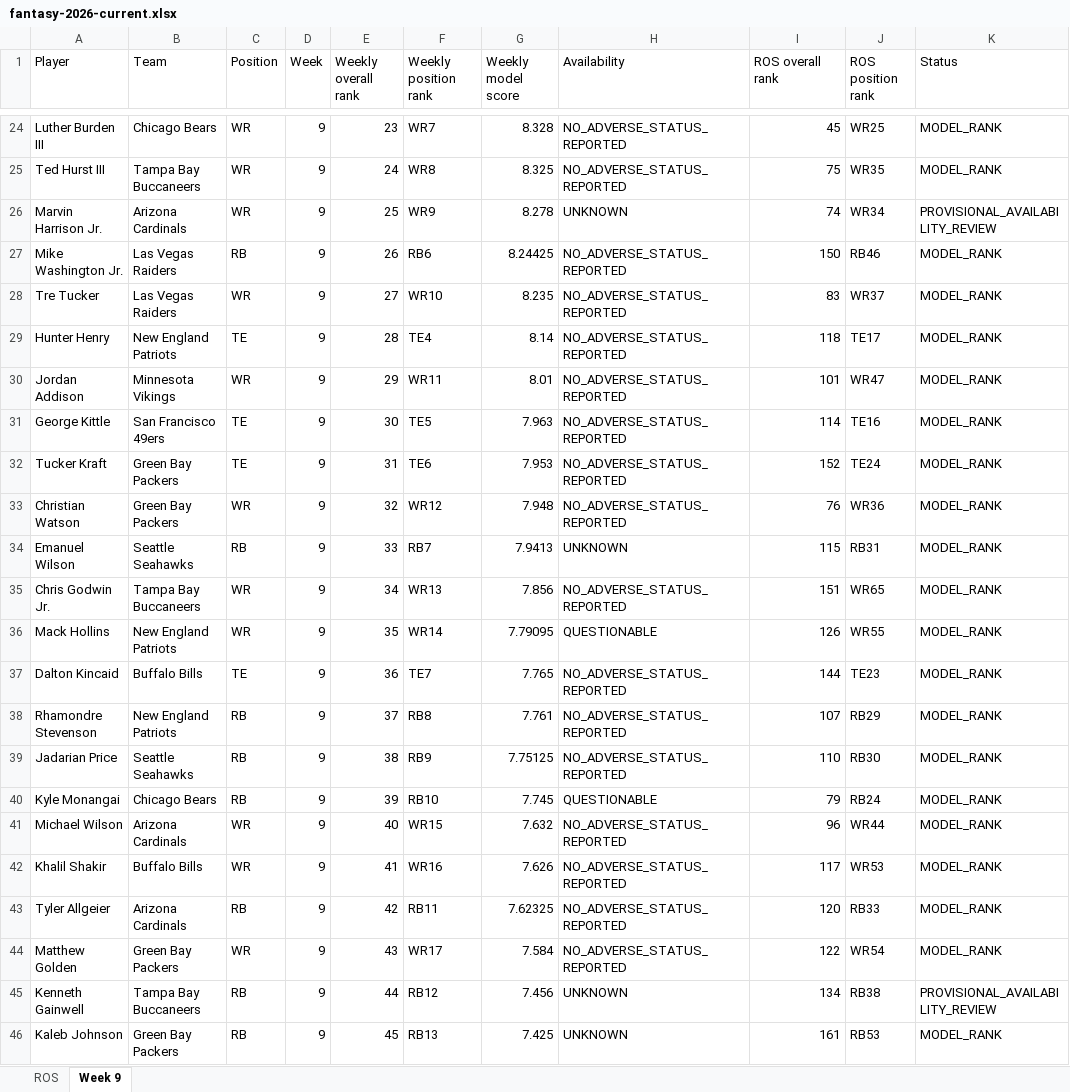
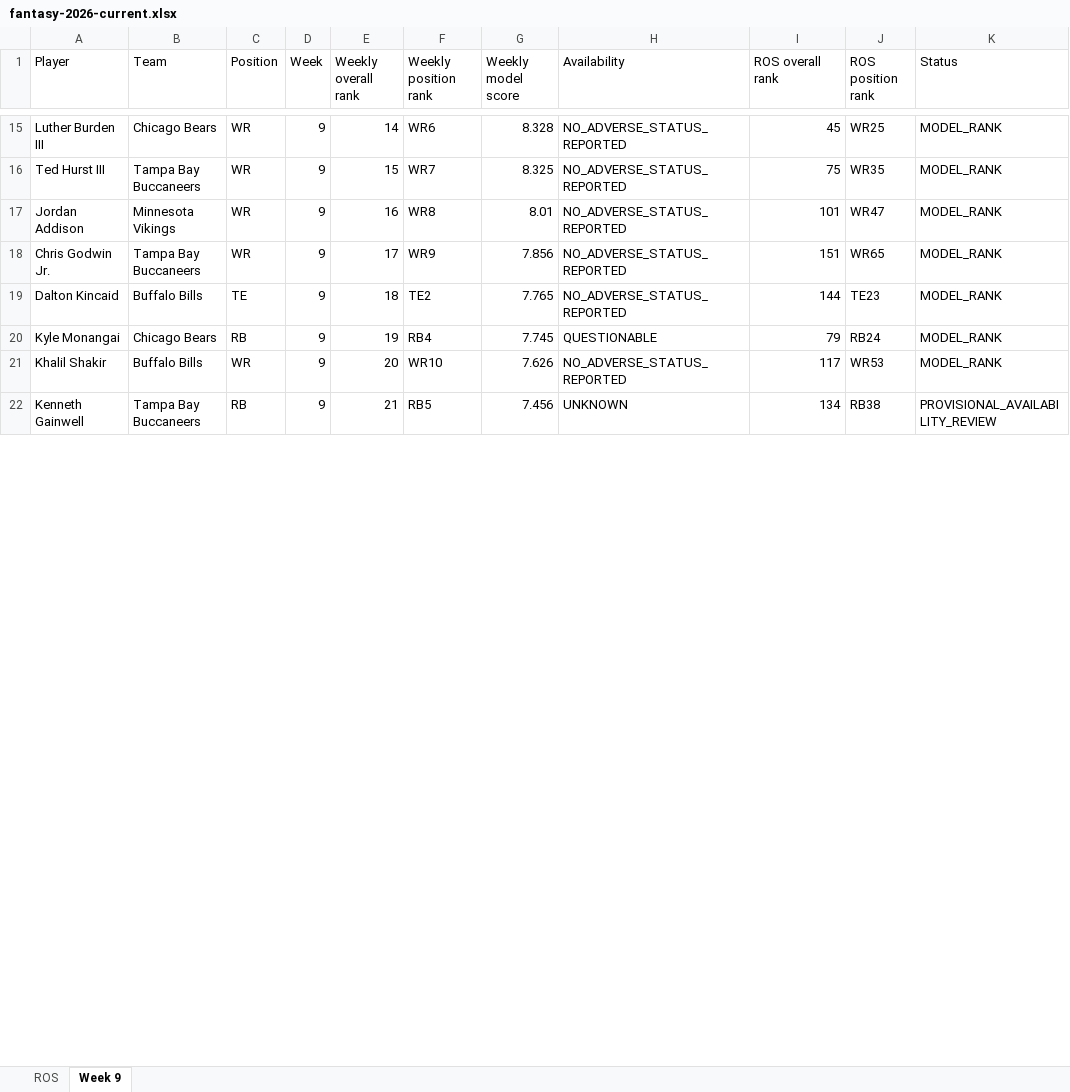
Before and after one commit to brandonlowery013-glitch/-fantasy-2026-player-comparison-, an Excel workbook: exports/fantasy-2026-current.xlsx, sheet Week 9, drawn as a sheet; only a part is shown, gaps mark what is left out; values as stored, in another font and other column widths than the file's, no borders; removed rows and columns are numbered as before the commit, all else as after; the diff covers the shown part only; the diff names each change by its address in the sheet, - before the commit and + after, or states it on an @@ line.

```diff
--- a/exports/fantasy-2026-current.xlsx (sheet Week 9)
+++ b/exports/fantasy-2026-current.xlsx (sheet Week 9)
-E15 (Weekly overall rank): 23
+E15 (Weekly overall rank): 14
-F15 (Weekly position rank): WR7
+F15 (Weekly position rank): WR6
-E16 (Weekly overall rank): 24
+E16 (Weekly overall rank): 15
-F16 (Weekly position rank): WR8
+F16 (Weekly position rank): WR7
-row 26: Marvin Harrison Jr. | Arizona Cardinals | WR | 9 | 25 | WR9 | 8.278 | UNKNOWN | 74 | WR34 | PROVISIONAL_AVAILABILITY_REVIEW
-row 27: Mike Washington Jr. | Las Vegas Raiders | RB | 9 | 26 | RB6 | 8.24425 | NO_ADVERSE_STATUS_REPORTED | 150 | RB46 | MODEL_RANK
-row 28: Tre Tucker | Las Vegas Raiders | WR | 9 | 27 | WR10 | 8.235 | NO_ADVERSE_STATUS_REPORTED | 83 | WR37 | MODEL_RANK
-row 29: Hunter Henry | New England Patriots | TE | 9 | 28 | TE4 | 8.14 | NO_ADVERSE_STATUS_REPORTED | 118 | TE17 | MODEL_RANK
-E17 (Weekly overall rank): 29
+E17 (Weekly overall rank): 16
-F17 (Weekly position rank): WR11
+F17 (Weekly position rank): WR8
-row 31: George Kittle | San Francisco 49ers | TE | 9 | 30 | TE5 | 7.963 | NO_ADVERSE_STATUS_REPORTED | 114 | TE16 | MODEL_RANK
-row 32: Tucker Kraft | Green Bay Packers | TE | 9 | 31 | TE6 | 7.953 | NO_ADVERSE_STATUS_REPORTED | 152 | TE24 | MODEL_RANK
-row 33: Christian Watson | Green Bay Packers | WR | 9 | 32 | WR12 | 7.948 | NO_ADVERSE_STATUS_REPORTED | 76 | WR36 | MODEL_RANK
-row 34: Emanuel Wilson | Seattle Seahawks | RB | 9 | 33 | RB7 | 7.9413 | UNKNOWN | 115 | RB31 | MODEL_RANK
-E18 (Weekly overall rank): 34
+E18 (Weekly overall rank): 17
-F18 (Weekly position rank): WR13
+F18 (Weekly position rank): WR9
-row 36: Mack Hollins | New England Patriots | WR | 9 | 35 | WR14 | 7.79095 | QUESTIONABLE | 126 | WR55 | MODEL_RANK
-E19 (Weekly overall rank): 36
+E19 (Weekly overall rank): 18
-F19 (Weekly position rank): TE7
+F19 (Weekly position rank): TE2
-row 38: Rhamondre Stevenson | New England Patriots | RB | 9 | 37 | RB8 | 7.761 | NO_ADVERSE_STATUS_REPORTED | 107 | RB29 | MODEL_RANK
-row 39: Jadarian Price | Seattle Seahawks | RB | 9 | 38 | RB9 | 7.75125 | NO_ADVERSE_STATUS_REPORTED | 110 | RB30 | MODEL_RANK
-E20 (Weekly overall rank): 39
+E20 (Weekly overall rank): 19
-F20 (Weekly position rank): RB10
+F20 (Weekly position rank): RB4
-row 41: Michael Wilson | Arizona Cardinals | WR | 9 | 40 | WR15 | 7.632 | NO_ADVERSE_STATUS_REPORTED | 96 | WR44 | MODEL_RANK
-E21 (Weekly overall rank): 41
+E21 (Weekly overall rank): 20
-F21 (Weekly position rank): WR16
+F21 (Weekly position rank): WR10
-row 43: Tyler Allgeier | Arizona Cardinals | RB | 9 | 42 | RB11 | 7.62325 | NO_ADVERSE_STATUS_REPORTED | 120 | RB33 | MODEL_RANK
-row 44: Matthew Golden | Green Bay Packers | WR | 9 | 43 | WR17 | 7.584 | NO_ADVERSE_STATUS_REPORTED | 122 | WR54 | MODEL_RANK
-E22 (Weekly overall rank): 44
+E22 (Weekly overall rank): 21
-F22 (Weekly position rank): RB12
+F22 (Weekly position rank): RB5
-row 46: Kaleb Johnson | Green Bay Packers | RB | 9 | 45 | RB13 | 7.425 | UNKNOWN | 161 | RB53 | MODEL_RANK
```
Also changed, not shown: 32 added rows, 17 removed rows and 27 edited cells elsewhere in this sheet, sheet ROS.
